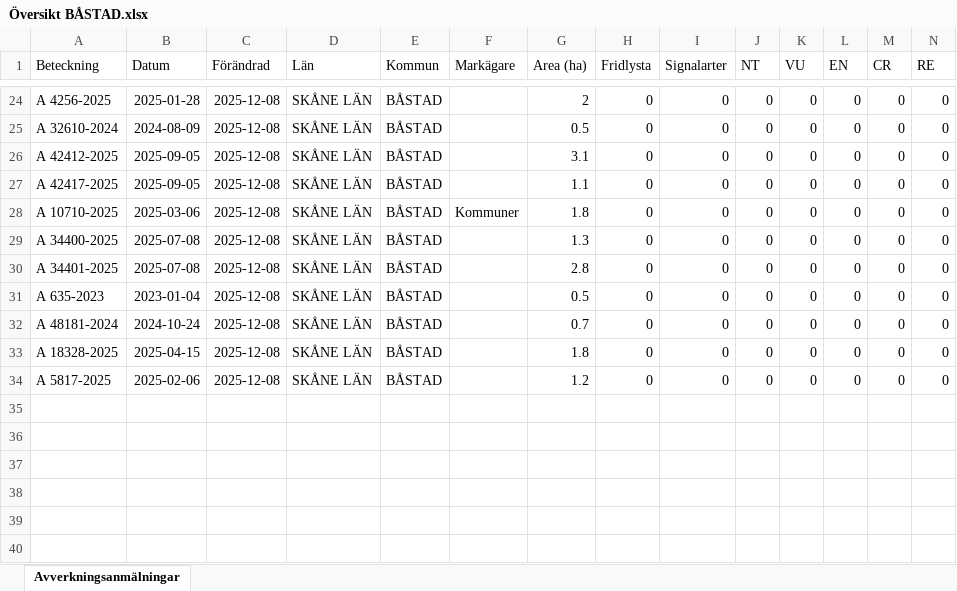
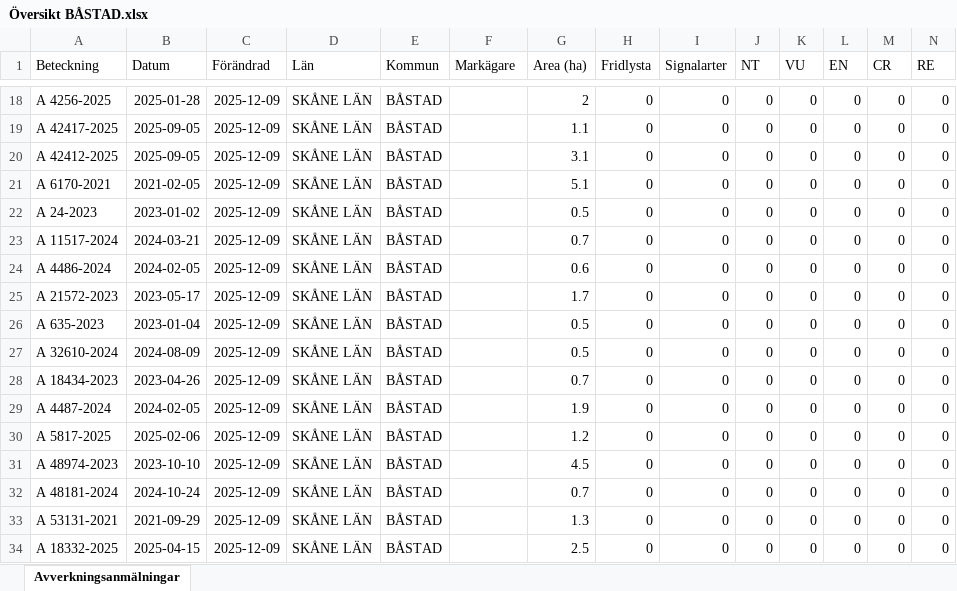
Before and after one commit to klasma/Logging_1278, an Excel workbook: Översikt BÅSTAD.xlsx, sheet Avverkningsanmälningar, drawn as a sheet; only a part is shown, gaps mark what is left out; values as stored, in another font and other column widths than the file's, no borders; addresses are those after the commit; rows hold the shown columns only; the diff covers the shown part only; the diff names each change by its address in the sheet, - before the commit and + after, or states it on an @@ line.

```diff
--- a/Översikt BÅSTAD.xlsx (sheet Avverkningsanmälningar)
+++ b/Översikt BÅSTAD.xlsx (sheet Avverkningsanmälningar)
-C18:C21 (Förändrad): 2025-12-08
+C18:C21 (Förändrad): 2025-12-09
-A19 (Beteckning): A 32610-2024
+A19 (Beteckning): A 42417-2025
-B19 (Datum): 2024-08-09
+B19 (Datum): 2025-09-05
-G19 (Area (ha)): 0.5
+G19 (Area (ha)): 1.1
-A21 (Beteckning): A 42417-2025
+A21 (Beteckning): A 6170-2021
-B21 (Datum): 2025-09-05
+B21 (Datum): 2021-02-05
-G21 (Area (ha)): 1.1
+G21 (Area (ha)): 5.1
+row 22: A 24-2023 | 2023-01-02 | 2025-12-09 | SKÅNE LÄN | BÅSTAD |  | 0.5 | 0 | 0 | 0 | 0 | 0 | 0 | 0
-A23 (Beteckning): A 10710-2025
+A23 (Beteckning): A 11517-2024
-B23 (Datum): 2025-03-06
+B23 (Datum): 2024-03-21
-C23:C26 (Förändrad): 2025-12-08
+C23:C26 (Förändrad): 2025-12-09
-F23 (Markägare): Kommuner
+F23 (Markägare): (empty)
-G23 (Area (ha)): 1.8
+G23 (Area (ha)): 0.7
-A24 (Beteckning): A 34400-2025
+A24 (Beteckning): A 4486-2024
-B24 (Datum): 2025-07-08
+B24 (Datum): 2024-02-05
-G24 (Area (ha)): 1.3
+G24 (Area (ha)): 0.6
-A25 (Beteckning): A 34401-2025
+A25 (Beteckning): A 21572-2023
-B25 (Datum): 2025-07-08
+B25 (Datum): 2023-05-17
-G25 (Area (ha)): 2.8
+G25 (Area (ha)): 1.7
+row 27: A 32610-2024 | 2024-08-09 | 2025-12-09 | SKÅNE LÄN | BÅSTAD |  | 0.5 | 0 | 0 | 0 | 0 | 0 | 0 | 0
-A28 (Beteckning): A 48181-2024
+A28 (Beteckning): A 18434-2023
-B28 (Datum): 2024-10-24
+B28 (Datum): 2023-04-26
-C28:C30 (Förändrad): 2025-12-08
+C28:C30 (Förändrad): 2025-12-09
-A29 (Beteckning): A 18328-2025
+A29 (Beteckning): A 4487-2024
-B29 (Datum): 2025-04-15
+B29 (Datum): 2024-02-05
-G29 (Area (ha)): 1.8
+G29 (Area (ha)): 1.9
+row 31: A 48974-2023 | 2023-10-10 | 2025-12-09 | SKÅNE LÄN | BÅSTAD |  | 4.5 | 0 | 0 | 0 | 0 | 0 | 0 | 0
+row 32: A 48181-2024 | 2024-10-24 | 2025-12-09 | SKÅNE LÄN | BÅSTAD |  | 0.7 | 0 | 0 | 0 | 0 | 0 | 0 | 0
+row 33: A 53131-2021 | 2021-09-29 | 2025-12-09 | SKÅNE LÄN | BÅSTAD |  | 1.3 | 0 | 0 | 0 | 0 | 0 | 0 | 0
+row 34: A 18332-2025 | 2025-04-15 | 2025-12-09 | SKÅNE LÄN | BÅSTAD |  | 2.5 | 0 | 0 | 0 | 0 | 0 | 0 | 0
```
Also changed, not shown: 2 added rows, 8 removed rows and 35 edited cells elsewhere in this sheet, artfynd/A 1782-2024 artfynd.xlsx, artfynd/A 18319-2025 artfynd.xlsx, 24 other files.
